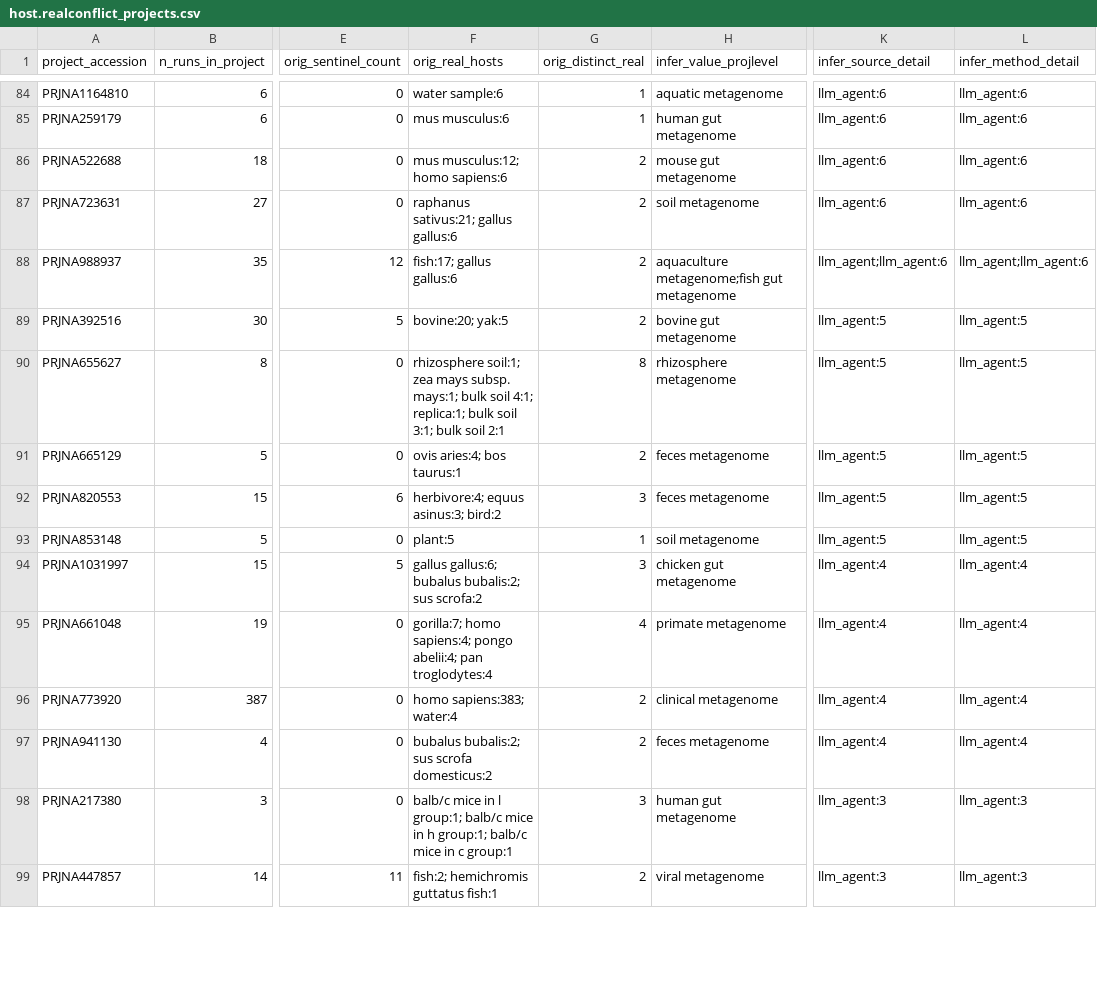
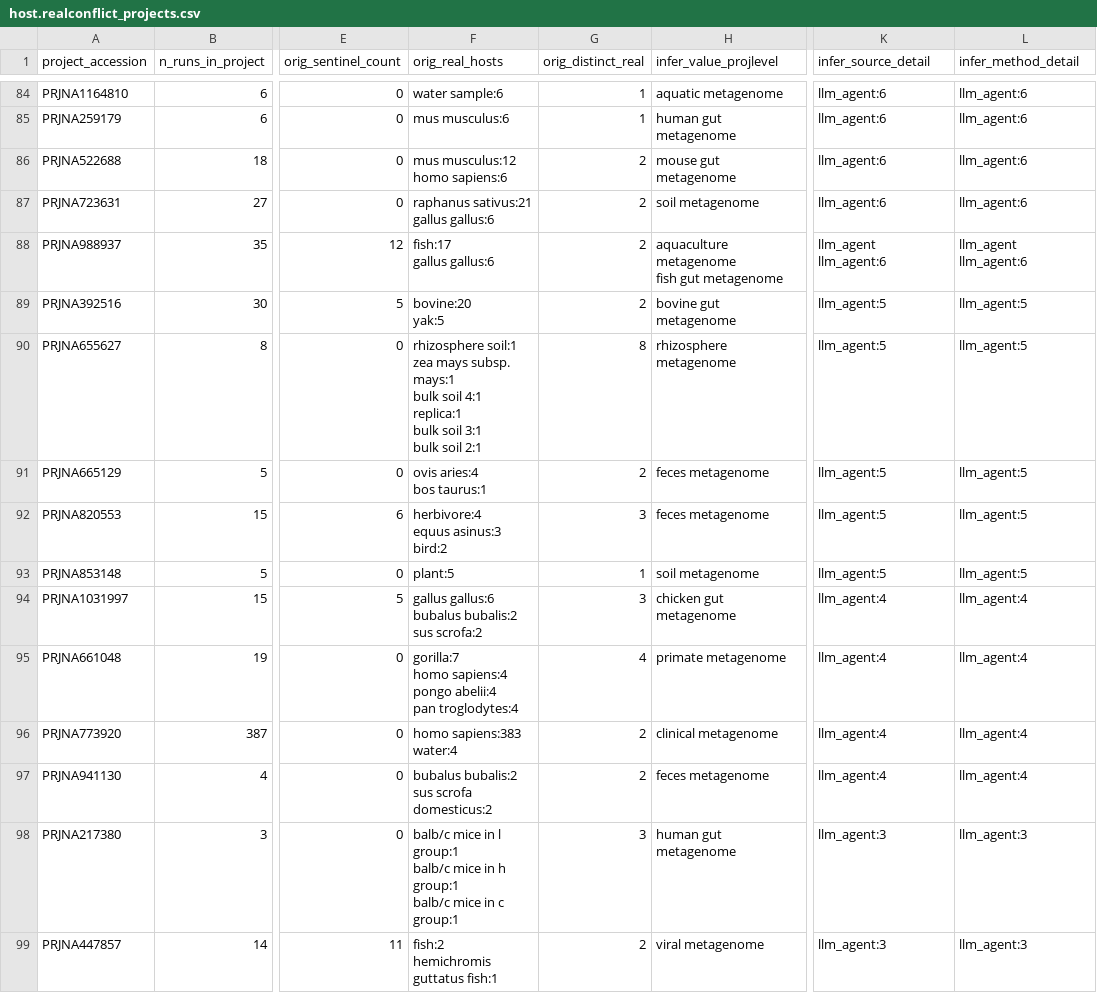
Before and after one commit to Jiarong-L/ENA_MetaData_Cleaning_Skill, a CSV file: Result_20100101_20260801/stat/host.realconflict_projects.csv, drawn as a sheet; only a part is shown, gaps mark what is left out; ↵ is a line break in a cell; the diff covers the shown part only; the diff names each change by its address in the sheet, - before the commit and + after, or states it on an @@ line.

```diff
--- a/Result_20100101_20260801/stat/host.realconflict_projects.csv
+++ b/Result_20100101_20260801/stat/host.realconflict_projects.csv
-F86 (orig_real_hosts): mus musculus:12; homo sapiens:6
+F86 (orig_real_hosts): mus musculus:12 ↵ homo sapiens:6
-F87 (orig_real_hosts): raphanus sativus:21; gallus gallus:6
+F87 (orig_real_hosts): raphanus sativus:21 ↵ gallus gallus:6
-F88 (orig_real_hosts): fish:17; gallus gallus:6
+F88 (orig_real_hosts): fish:17 ↵ gallus gallus:6
-H88 (infer_value_projlevel): aquaculture metagenome;fish gut metagenome
+H88 (infer_value_projlevel): aquaculture metagenome ↵ fish gut metagenome
-K88 (infer_source_detail): llm_agent;llm_agent:6
+K88 (infer_source_detail): llm_agent ↵ llm_agent:6
-L88 (infer_method_detail): llm_agent;llm_agent:6
+L88 (infer_method_detail): llm_agent ↵ llm_agent:6
-F89 (orig_real_hosts): bovine:20; yak:5
+F89 (orig_real_hosts): bovine:20 ↵ yak:5
-F90 (orig_real_hosts): rhizosphere soil:1; zea mays subsp. mays:1; bulk soil 4:1; replica:1; bulk soil 3:1; bulk soil…
+F90 (orig_real_hosts): rhizosphere soil:1 ↵ zea mays subsp. mays:1 ↵ bulk soil 4:1 ↵ replica:1 ↵ bulk soil 3:1 ↵ bulk soil…
-F91 (orig_real_hosts): ovis aries:4; bos taurus:1
+F91 (orig_real_hosts): ovis aries:4 ↵ bos taurus:1
-F92 (orig_real_hosts): herbivore:4; equus asinus:3; bird:2
+F92 (orig_real_hosts): herbivore:4 ↵ equus asinus:3 ↵ bird:2
-F94 (orig_real_hosts): gallus gallus:6; bubalus bubalis:2; sus scrofa:2
+F94 (orig_real_hosts): gallus gallus:6 ↵ bubalus bubalis:2 ↵ sus scrofa:2
-F95 (orig_real_hosts): gorilla:7; homo sapiens:4; pongo abelii:4; pan troglodytes:4
+F95 (orig_real_hosts): gorilla:7 ↵ homo sapiens:4 ↵ pongo abelii:4 ↵ pan troglodytes:4
-F96 (orig_real_hosts): homo sapiens:383; water:4
+F96 (orig_real_hosts): homo sapiens:383 ↵ water:4
-F97 (orig_real_hosts): bubalus bubalis:2; sus scrofa domesticus:2
+F97 (orig_real_hosts): bubalus bubalis:2 ↵ sus scrofa domesticus:2
-F98 (orig_real_hosts): …in l group:1; balb/c mice in h group:1; balb/c mice…
+F98 (orig_real_hosts): …in l group:1 ↵ balb/c mice in h group:1 ↵ balb/c mice…
-F99 (orig_real_hosts): fish:2; hemichromis guttatus fish:1
+F99 (orig_real_hosts): fish:2 ↵ hemichromis guttatus fish:1
```
Also changed, not shown: 76 edited cells elsewhere in this file, 1 other file.
